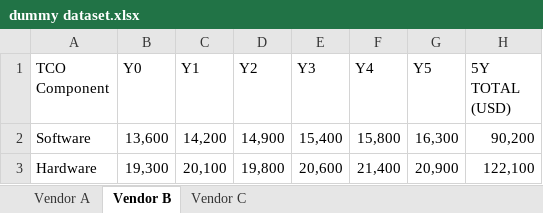
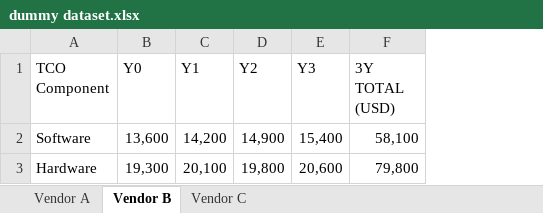
Before and after one commit to sadamapeach/user_guide_1, an Excel workbook: dummy dataset.xlsx, sheet Vendor B, drawn as a sheet; values as stored, in another font and other column widths than the file's, no borders; removed rows and columns are numbered as before the commit, all else as after; the diff names each change by its address in the sheet, - before the commit and + after, or states it on an @@ line.

```diff
--- a/dummy dataset.xlsx (sheet Vendor B)
+++ b/dummy dataset.xlsx (sheet Vendor B)
-column F (Y4), rows 2-3: 15,800 | 21,400
-column G (Y5), rows 2-3: 16,300 | 20,900
-column H (5Y TOTAL (USD)), rows 2-3: 90,200 | 122,100
+column F (3Y TOTAL (USD)), rows 2-3: 58,100 | 79,800
```
Also changed, not shown: sheet Vendor C, sheet Vendor A, 1 other file.
